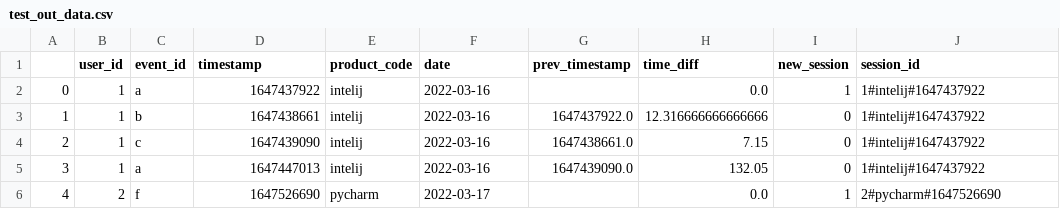
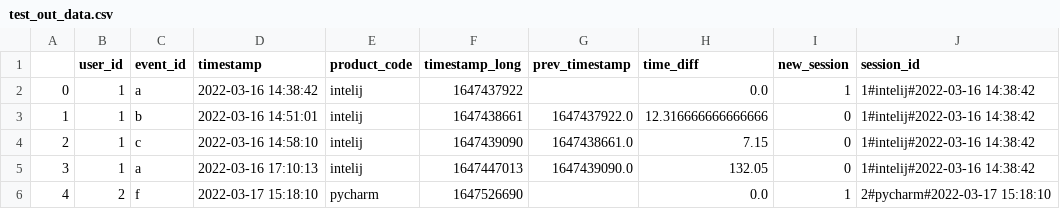
Before and after one commit to MariaMsu/session_identification, a CSV file: test_out_data.csv, drawn as a sheet.

```diff
--- a/test_out_data.csv
+++ b/test_out_data.csv
@@ -1,6 +1,6 @@
-,user_id,event_id,timestamp,product_code,date,prev_timestamp,time_diff,new_session,session_id
-0,1,a,1647437922,intelij,2022-03-16,,0.0,1,1#intelij#1647437922
-1,1,b,1647438661,intelij,2022-03-16,1647437922.0,12.316666666666666,0,1#intelij#1647437922
-2,1,c,1647439090,intelij,2022-03-16,1647438661.0,7.15,0,1#intelij#1647437922
-3,1,a,1647447013,intelij,2022-03-16,1647439090.0,132.05,0,1#intelij#1647437922
-4,2,f,1647526690,pycharm,2022-03-17,,0.0,1,2#pycharm#1647526690
+,user_id,event_id,timestamp,product_code,timestamp_long,prev_timestamp,time_diff,new_session,session_id
+0,1,a,2022-03-16 14:38:42,intelij,1647437922,,0.0,1,1#intelij#2022-03-16 14:38:42
+1,1,b,2022-03-16 14:51:01,intelij,1647438661,1647437922.0,12.316666666666666,0,1#intelij#2022-03-16 14:38:42
+2,1,c,2022-03-16 14:58:10,intelij,1647439090,1647438661.0,7.15,0,1#intelij#2022-03-16 14:38:42
+3,1,a,2022-03-16 17:10:13,intelij,1647447013,1647439090.0,132.05,0,1#intelij#2022-03-16 14:38:42
+4,2,f,2022-03-17 15:18:10,pycharm,1647526690,,0.0,1,2#pycharm#2022-03-17 15:18:10
```
Also changed, not shown: 1 other file.
